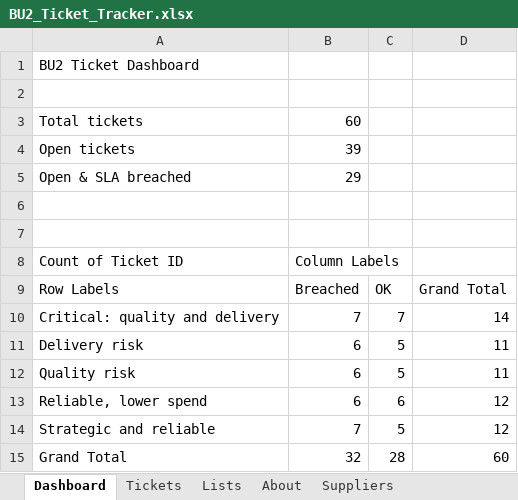
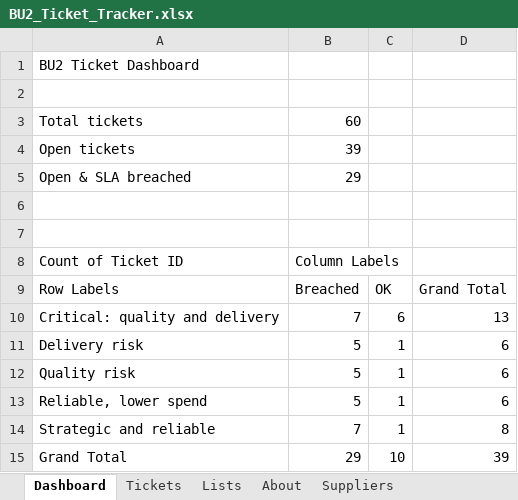
Before and after one commit to nurdanikbals5-collab/supplier-data-health-check, an Excel workbook: excel/BU2_Ticket_Tracker.xlsx, sheet Dashboard, drawn as a sheet; values as stored, in another font and other column widths than the file's, no borders; charts and pictures not drawn; the diff names each change by its address in the sheet, - before the commit and + after, or states it on an @@ line.

Commit message:
Excel lesson 3 (part 6): slicer set to open tickets (Open, In Progress, Waiting)

```diff
--- a/excel/BU2_Ticket_Tracker.xlsx (sheet Dashboard)
+++ b/excel/BU2_Ticket_Tracker.xlsx (sheet Dashboard)
-C10: 7
+C10: 6
-D10: 14
+D10: 13
-B11:B13: 6
+B11:B13: 5
-C11:C12: 5
+C11:C12: 1
-D11:D12: 11
+D11:D12: 6
-C13: 6
+C13: 1
-D13: 12
+D13: 6
-C14: 5
+C14: 1
-D14: 12
+D14: 8
-B15: 32
+B15: 29
-C15: 28
+C15: 10
-D15: 60
+D15: 39
```
